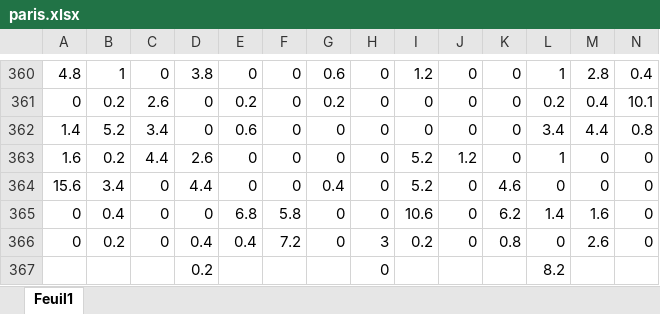
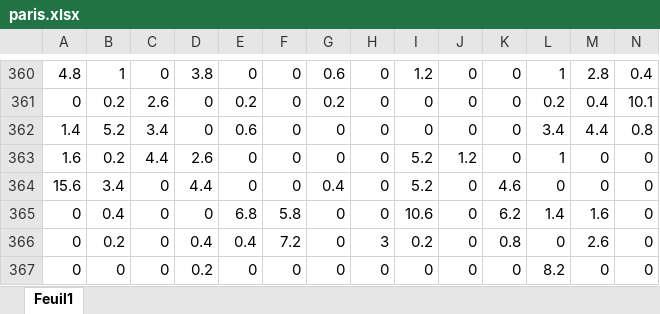
Before and after one commit to aziz-diaw/Assurance_meteo, an Excel workbook: data/paris.xlsx, sheet Feuil1, drawn as a sheet; only a part is shown, gaps mark what is left out; values as stored, in another font and other column widths than the file's, no borders; removed rows and columns are numbered as before the commit, all else as after; rows hold the shown columns only; the diff names each change by its address in the sheet, - before the commit and + after, or states it on an @@ line.

```diff
--- a/data/paris.xlsx (sheet Feuil1)
+++ b/data/paris.xlsx (sheet Feuil1)
-row 367:  |  |  | 0.2 |  |  |  | 0 |  |  |  | 8.2
+row 367: 0 | 0 | 0 | 0.2 | 0 | 0 | 0 | 0 | 0 | 0 | 0 | 8.2 | 0 | 0
```
Also changed, not shown: data/lille.xlsx, data/marseille.xlsx, 4 other files.
